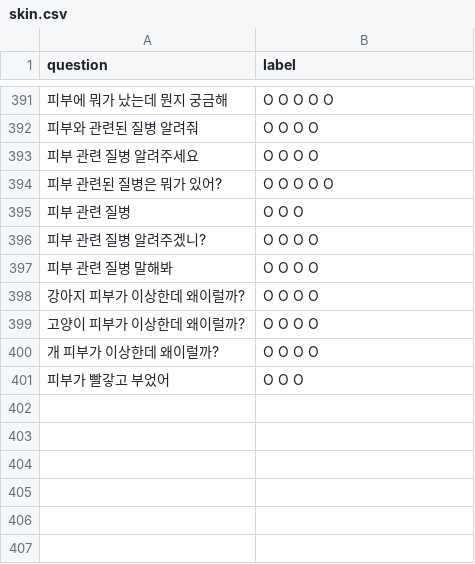
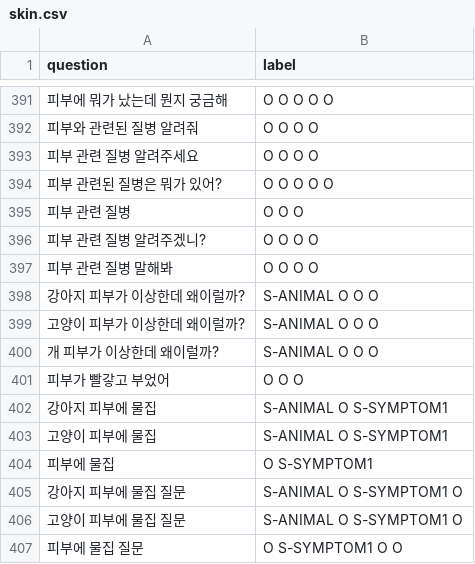
Before and after one commit to AnimalAI/vet_kochat, a CSV file: vet_kochat/data/raw/skin.csv, drawn as a sheet; only a part is shown, gaps mark what is left out.

```diff
--- a/vet_kochat/data/raw/skin.csv
+++ b/vet_kochat/data/raw/skin.csv
@@ -397,5 +397,11 @@ question,label
 피부 관련 질병 말해봐,O O O O
-강아지 피부가 이상한데 왜이럴까?,O O O O
-고양이 피부가 이상한데 왜이럴까?,O O O O
-개 피부가 이상한데 왜이럴까?,O O O O
+강아지 피부가 이상한데 왜이럴까?,S-ANIMAL O O O
+고양이 피부가 이상한데 왜이럴까?,S-ANIMAL O O O
+개 피부가 이상한데 왜이럴까?,S-ANIMAL O O O
 피부가 빨갛고 부었어,O O O
+강아지 피부에 물집,S-ANIMAL O S-SYMPTOM1
+고양이 피부에 물집,S-ANIMAL O S-SYMPTOM1
+피부에 물집,O S-SYMPTOM1
+강아지 피부에 물집 질문,S-ANIMAL O S-SYMPTOM1 O
+고양이 피부에 물집 질문,S-ANIMAL O S-SYMPTOM1 O
+피부에 물집 질문,O S-SYMPTOM1 O O
```
Also changed, not shown: vet_kochat/data/raw/cough.csv, vet_kochat/data/raw/eye.csv, 1 other file.
